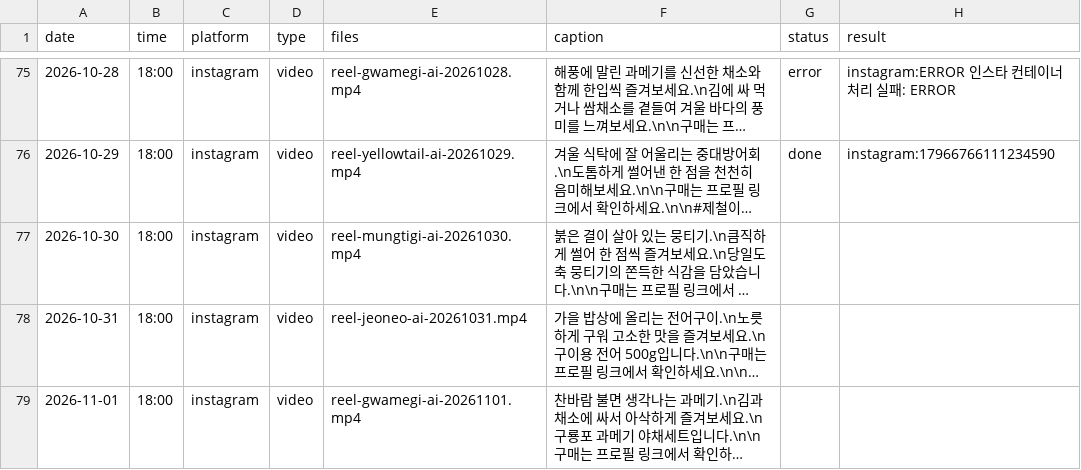
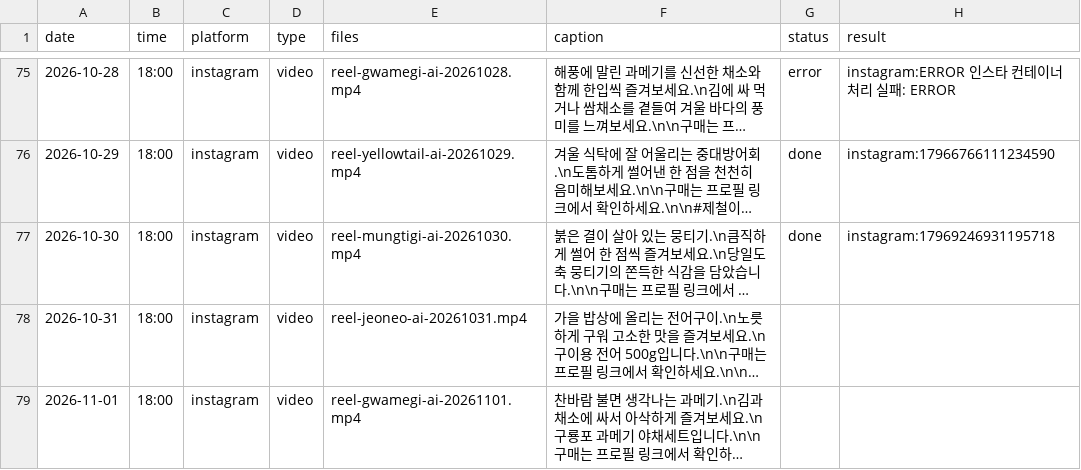
Before and after one commit to wonbi/hansang-auto, a CSV file: queue.csv, drawn as a sheet; only a part is shown, gaps mark what is left out; long unchanged cells end in …; the diff names each change by its address in the sheet, - before the commit and + after, or states it on an @@ line.

Commit message:
발행 결과 기록 2026-10-30 18:00 KST

```diff
--- a/queue.csv
+++ b/queue.csv
-G77 (status): (empty)
+G77 (status): done
-H77 (result): (empty)
+H77 (result): instagram:17969246931195718
```
